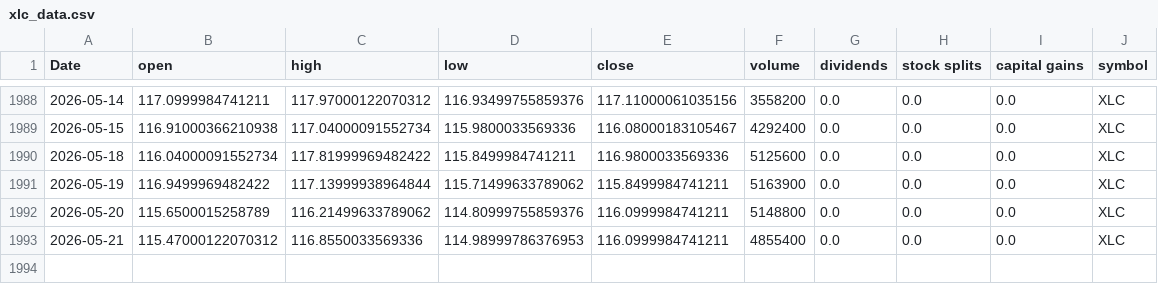
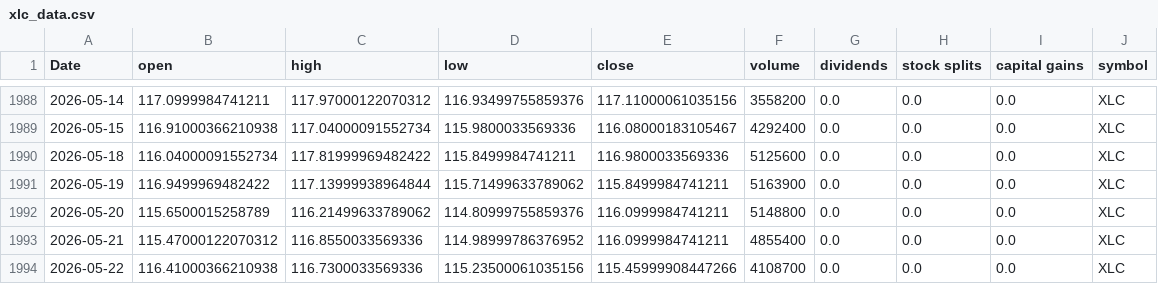
Before and after one commit to Akishai18/Market-Regime, a CSV file: data/sectors/xlc_data.csv, drawn as a sheet; only a part is shown, gaps mark what is left out.

```diff
--- a/data/sectors/xlc_data.csv
+++ b/data/sectors/xlc_data.csv
@@ -1992,2 +1992,3 @@ Date,open,high,low,close,volume,dividends,stock splits,capital gains,symbol
 2026-05-20,115.6500015258789,116.21499633789062,114.80999755859376,116.0999984741211,5148800,0.0,0.0,0.0,XLC
-2026-05-21,115.47000122070312,116.8550033569336,114.98999786376953,116.0999984741211,4855400,0.0,0.0,0.0,XLC
+2026-05-21,115.47000122070312,116.8550033569336,114.98999786376952,116.0999984741211,4855400,0.0,0.0,0.0,XLC
+2026-05-22,116.41000366210938,116.7300033569336,115.23500061035156,115.45999908447266,4108700,0.0,0.0,0.0,XLC
```
Also changed, not shown: data/sectors/xlf_data.csv, data/sectors/xlk_data.csv, 46 other files.
